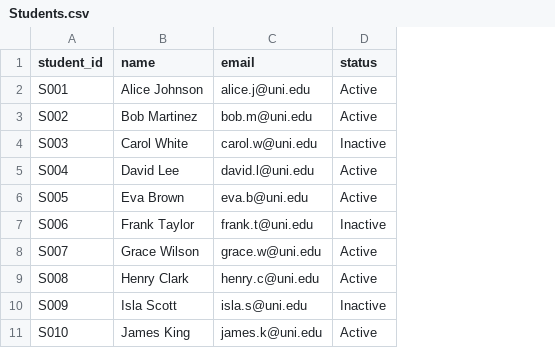
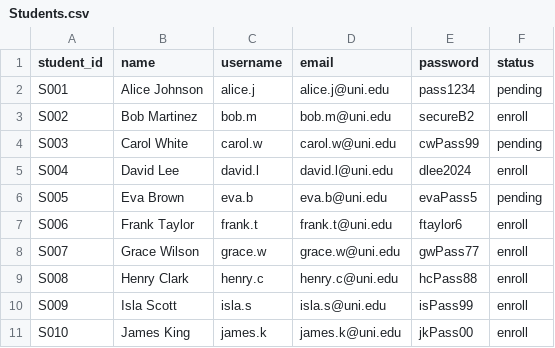
Before and after one commit to PiVathanak/Y2-S2-DSA-Project-Team2, a CSV file: DataBase/Students.csv, drawn as a sheet; addresses are those after the commit; the diff names each change by its address in the sheet, - before the commit and + after, or states it on an @@ line.

```diff
--- a/DataBase/Students.csv
+++ b/DataBase/Students.csv
+column C (username), rows 2-11: alice.j | bob.m | carol.w | david.l | eva.b | frank.t | grace.w | henry.c | isla.s | james.k
+column E (password), rows 2-11: pass1234 | secureB2 | cwPass99 | dlee2024 | evaPass5 | ftaylor6 | gwPass77 | hcPass88 | isPass99 | jkPass00
-F2 (status): Active
+F2 (status): pending
-F3 (status): Active
+F3 (status): enroll
-F4 (status): Inactive
+F4 (status): pending
-F5 (status): Active
+F5 (status): enroll
-F6 (status): Active
+F6 (status): pending
-F7 (status): Inactive
+F7 (status): enroll
-F8:F9 (status): Active
+F8:F9 (status): enroll
-F10 (status): Inactive
+F10 (status): enroll
-F11 (status): Active
+F11 (status): enroll
```
Also changed, not shown: DataBase/Teachers.csv, 7 other files.
